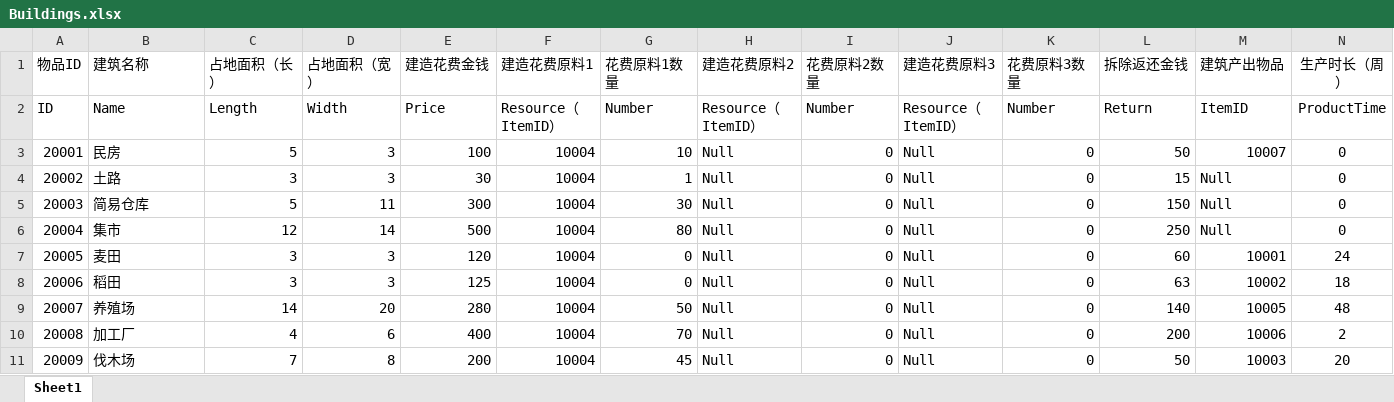
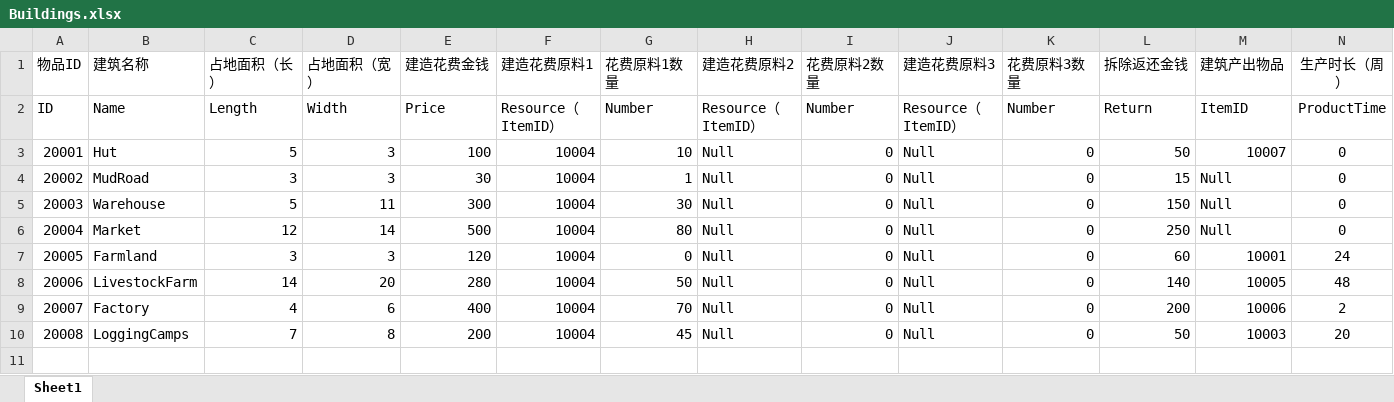
Before and after one commit to FMJ9922/BiShe, an Excel workbook: Assets/Resources/Data/RawData/Buildings.xlsx, sheet Sheet1, drawn as a sheet; only a part is shown; values as stored, in another font and other column widths than the file's, no borders; removed rows and columns are numbered as before the commit, all else as after; rows hold the shown columns only; the diff names each change by its address in the sheet, - before the commit and + after, or states it on an @@ line.

```diff
--- a/Assets/Resources/Data/RawData/Buildings.xlsx (sheet Sheet1)
+++ b/Assets/Resources/Data/RawData/Buildings.xlsx (sheet Sheet1)
-B3 (建筑名称): 民房
+B3 (建筑名称): Hut
-B4 (建筑名称): 土路
+B4 (建筑名称): MudRoad
-B5 (建筑名称): 简易仓库
+B5 (建筑名称): Warehouse
-B6 (建筑名称): 集市
+B6 (建筑名称): Market
-B7 (建筑名称): 麦田
+B7 (建筑名称): Farmland
-row 8: 20006 | 稻田 | 3 | 3 | 125 | 10004 | 0 | Null | 0 | Null | 0 | 63 | 10002 | 18
@@ column A (物品ID) renumbered from row 8 down @@
-B8 (建筑名称): 养殖场
+B8 (建筑名称): LivestockFarm
-B9 (建筑名称): 加工厂
+B9 (建筑名称): Factory
-B10 (建筑名称): 伐木场
+B10 (建筑名称): LoggingCamps
```
Also changed, not shown: Assets/Resources/Data/RawData/Item.xlsx, Assets/Resources/Data/RawData/Localization.xlsx, 12 other files.
